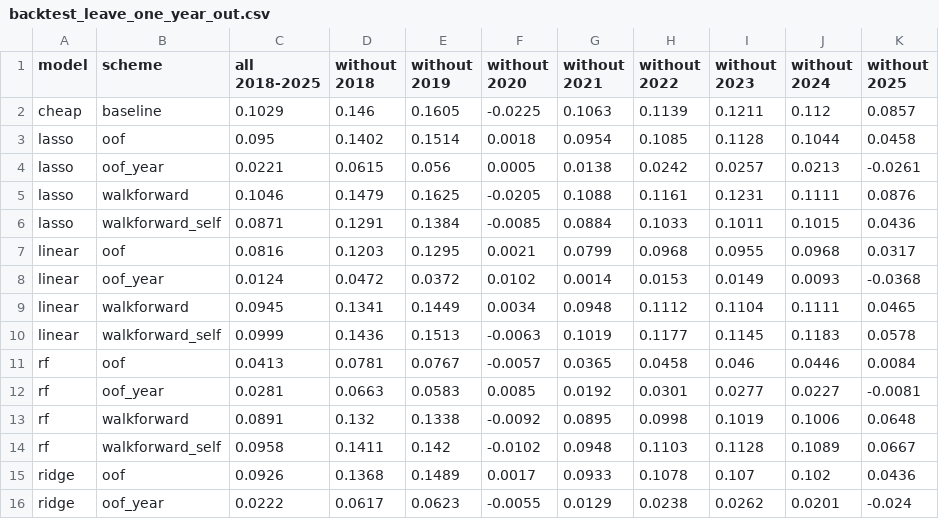
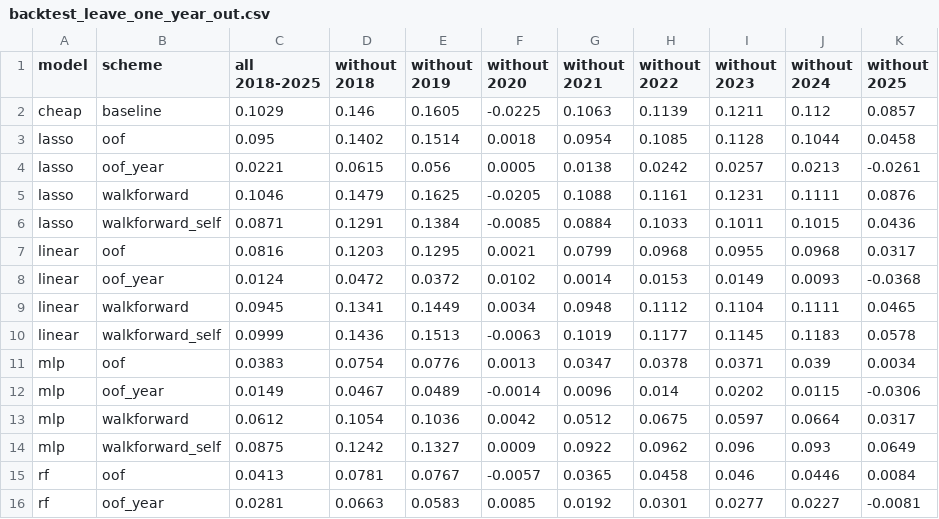
Before and after one commit to yunhoc13/sp500, a CSV file: results/backtest_leave_one_year_out.csv, drawn as a sheet; only a part is shown; the shorter side is filled out with more unchanged rows; the diff names each change by its address in the sheet, - before the commit and + after, or states it on an @@ line.

```diff
--- a/results/backtest_leave_one_year_out.csv
+++ b/results/backtest_leave_one_year_out.csv
+row 11: mlp | oof | 0.0383 | 0.0754 | 0.0776 | 0.0013 | 0.0347 | 0.0378 | 0.0371 | 0.039 | 0.0034
+row 12: mlp | oof_year | 0.0149 | 0.0467 | 0.0489 | -0.0014 | 0.0096 | 0.014 | 0.0202 | 0.0115 | -0.0306
+row 13: mlp | walkforward | 0.0612 | 0.1054 | 0.1036 | 0.0042 | 0.0512 | 0.0675 | 0.0597 | 0.0664 | 0.0317
+row 14: mlp | walkforward_self | 0.0875 | 0.1242 | 0.1327 | 0.0009 | 0.0922 | 0.0962 | 0.096 | 0.093 | 0.0649
```
Also changed, not shown: results/backtest_2020_cheapest.csv, results/backtest_summary.csv, 11 other files.
